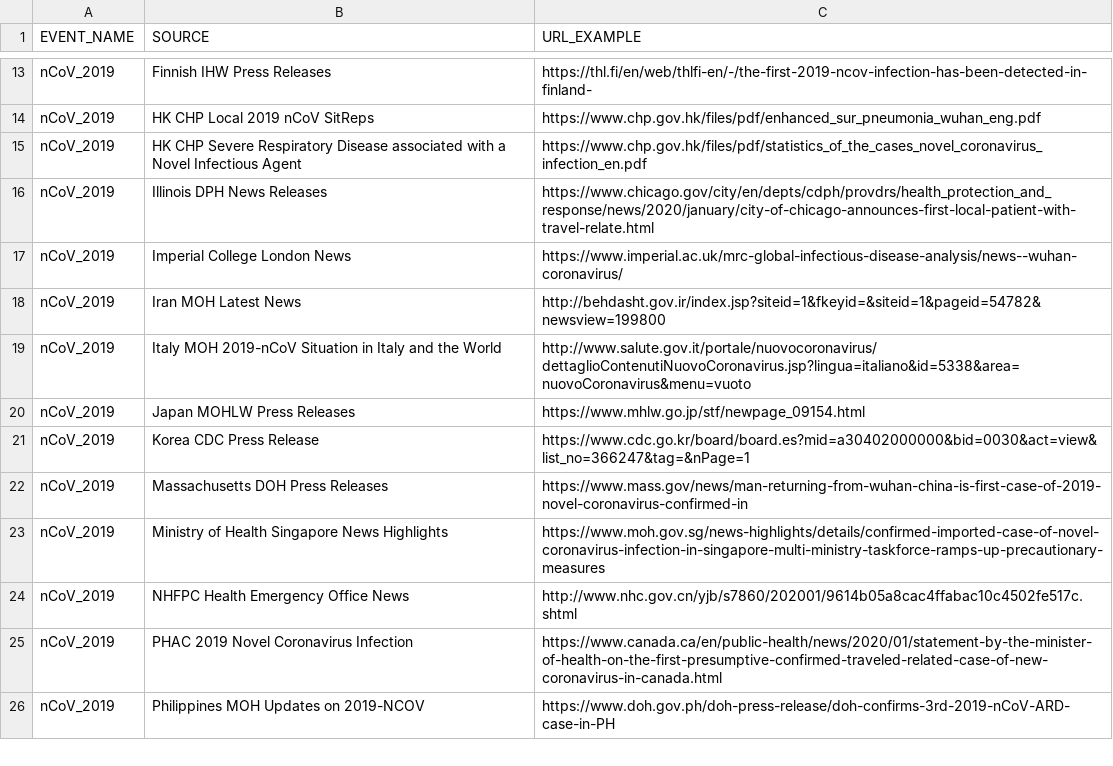
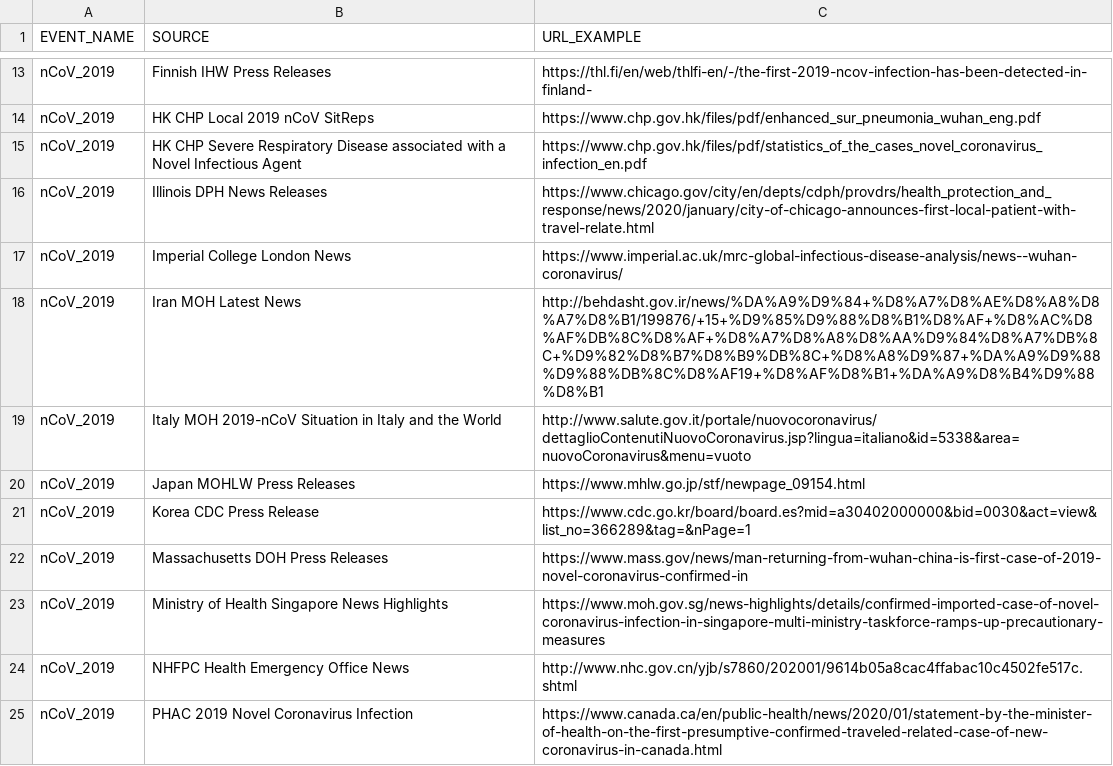
Before and after one commit to Metabiota/metabiota-epidemic-data, a CSV file: incidence/dictionary_source.csv, drawn as a sheet; only a part is shown, gaps mark what is left out; the shorter side is filled out with more unchanged rows.

Commit message:
updated data_ncov2019.csv, data_drc2018.csv, and associated sources in dictionary_source.csv with data as of 2020-02-23

```diff
--- a/incidence/dictionary_source.csv
+++ b/incidence/dictionary_source.csv
@@ -17,6 +17,6 @@ nCoV_2019,Illinois DPH News Releases,https://www.chicago.gov/city/en/depts/cdph/
 nCoV_2019,Imperial College London News,https://www.imperial.ac.uk/mrc-global-infectious-disease-analysis/news--wuhan-coronavirus/
-nCoV_2019,Iran MOH Latest News,http://behdasht.gov.ir/index.jsp?siteid=1&fkeyid=&siteid=1&pageid=54782&newsview=199800
+nCoV_2019,Iran MOH Latest News,http://behdasht.gov.ir/news/%DA%A9%D9%84+%D8%A7%D8%AE%D8%A8%D8%A7%D8%B1/199876/+15+%D9%85%D9%88%D8%B1%D8%AF+%D8%AC%D8%AF%DB%8C%D8%AF+%D8%A7%D8%A8%D8%AA%D9%84%D8%A7%DB%8C+%D9%82%D8%B7%D8%B9%DB%8C+%D8%A8%D9%87+%DA%A9%D9%88%D9%88%DB%8C%D8%AF19+%D8%AF%D8%B1+%DA%A9%D8%B4%D9%88%D8%B1
 nCoV_2019,Italy MOH 2019-nCoV Situation in Italy and the World,http://www.salute.gov.it/portale/nuovocoronavirus/dettaglioContenutiNuovoCoronavirus.jsp?lingua=italiano&id=5338&area=nuovoCoronavirus&menu=vuoto
 nCoV_2019,Japan MOHLW Press Releases,https://www.mhlw.go.jp/stf/newpage_09154.html
-nCoV_2019,Korea CDC Press Release,https://www.cdc.go.kr/board/board.es?mid=a30402000000&bid=0030&act=view&list_no=366247&tag=&nPage=1
+nCoV_2019,Korea CDC Press Release,https://www.cdc.go.kr/board/board.es?mid=a30402000000&bid=0030&act=view&list_no=366289&tag=&nPage=1
 nCoV_2019,Massachusetts DOH Press Releases,https://www.mass.gov/news/man-returning-from-wuhan-china-is-first-case-of-2019-novel-coronavirus-confirmed-in
```
